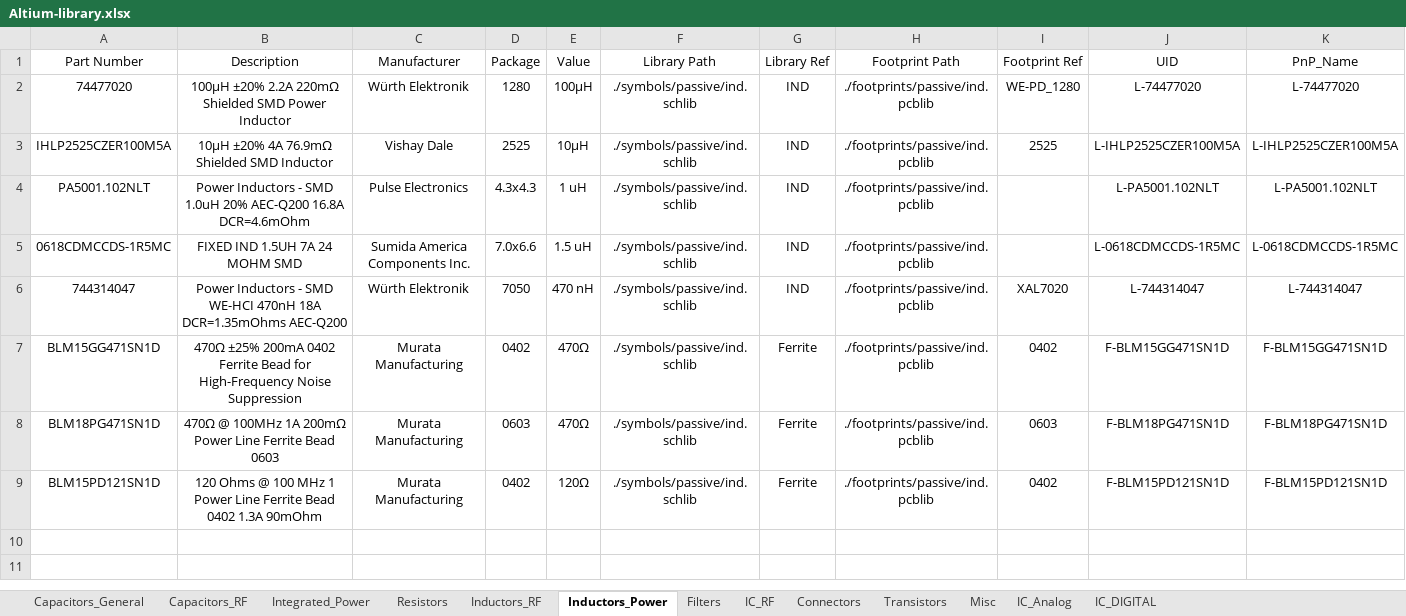
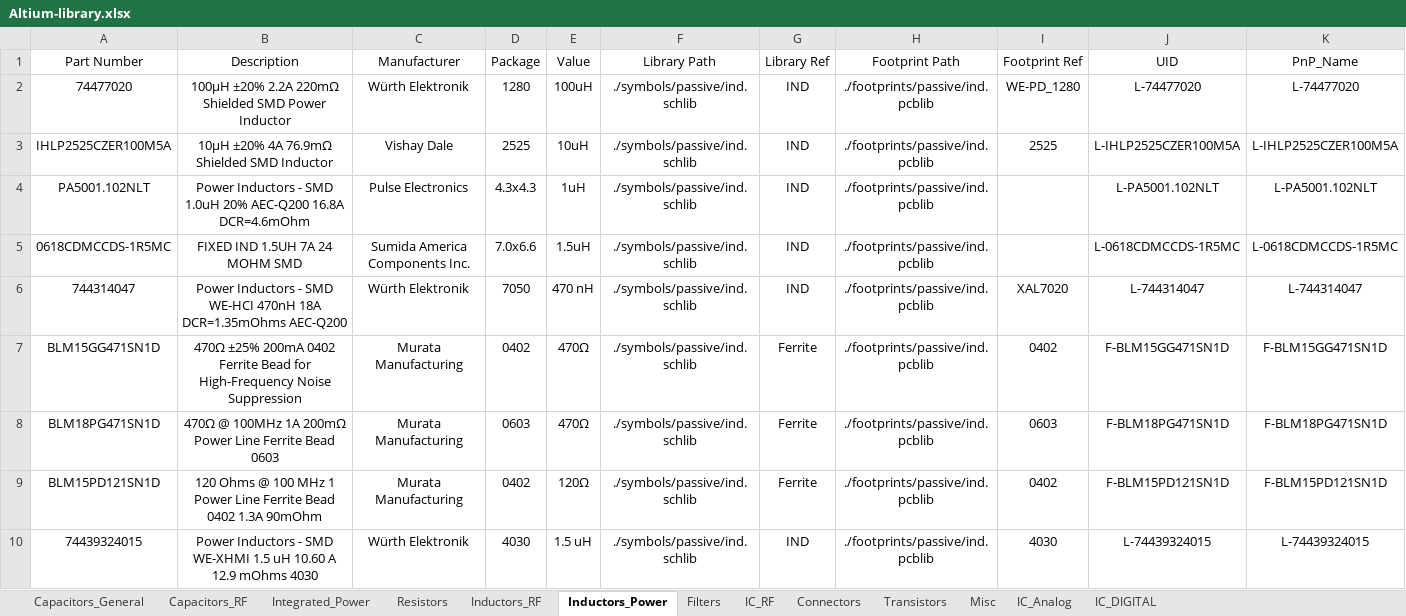
Before and after one commit to ShaddyGhost/Altium-Library, an Excel workbook: Altium-library.xlsx, sheet Inductors_Power, drawn as a sheet; values as stored, in another font and other column widths than the file's, no borders; the diff names each change by its address in the sheet, - before the commit and + after, or states it on an @@ line.

```diff
--- a/Altium-library.xlsx (sheet Inductors_Power)
+++ b/Altium-library.xlsx (sheet Inductors_Power)
-E2 (Value): 100µH
+E2 (Value): 100uH
-E3 (Value): 10µH
+E3 (Value): 10uH
-E4 (Value): 1 uH
+E4 (Value): 1uH
-E5 (Value): 1.5 uH
+E5 (Value): 1.5uH
+row 10: 74439324015 | Power Inductors - SMD WE-XHMI 1.5 uH 10.60 A 12.9 mOhms 4030 | Würth Elektronik | 4030 | 1.5 uH | ./symbols/passive/ind.schlib | IND | ./footprints/passive/ind.pcblib | 4030 | L-74439324015 | L-74439324015
```
Also changed, not shown: sheet IC_RF, sheet Resistors, 5 other files.
